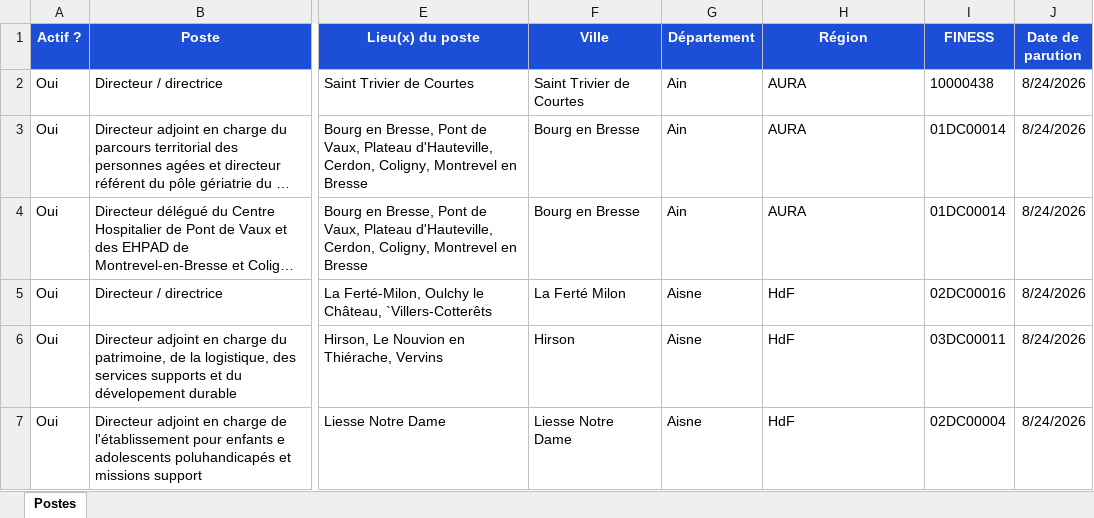
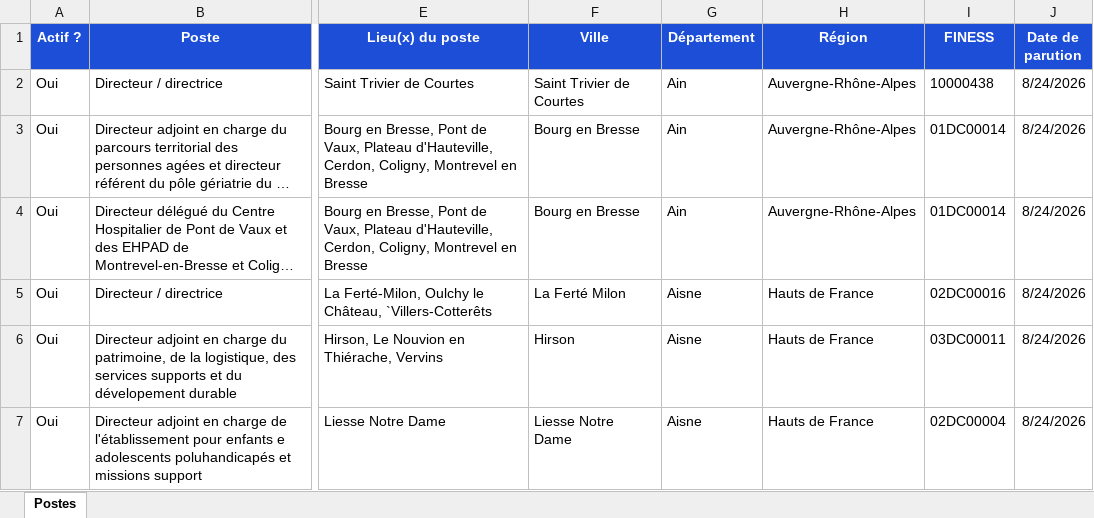
Before and after one commit to Olivier1972348/carte-interactive-D3S, an Excel workbook: data/postes_d3s.xlsx, sheet Postes, drawn as a sheet; only a part is shown, gaps mark what is left out; long unchanged cells end in …; values as stored, in another font and other column widths than the file's, no borders; conditional formats and table styles not drawn; the diff covers the shown part only; the diff names each change by its address in the sheet, - before the commit and + after, or states it on an @@ line.

Commit message:
Update map regions and observations

```diff
--- a/data/postes_d3s.xlsx (sheet Postes)
+++ b/data/postes_d3s.xlsx (sheet Postes)
-H2:H4 (Région): AURA
+H2:H4 (Région): Auvergne-Rhône-Alpes
-H5:H7 (Région): HdF
+H5:H7 (Région): Hauts de France
```
Also changed, not shown: 15 edited cells elsewhere in this sheet, 3 other files.
